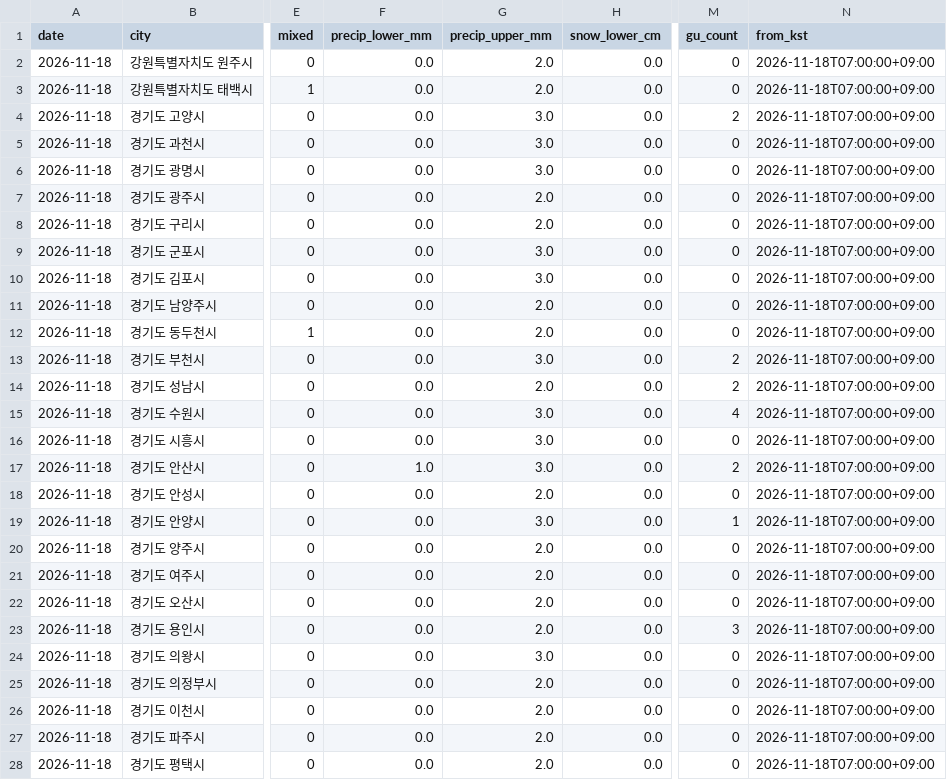
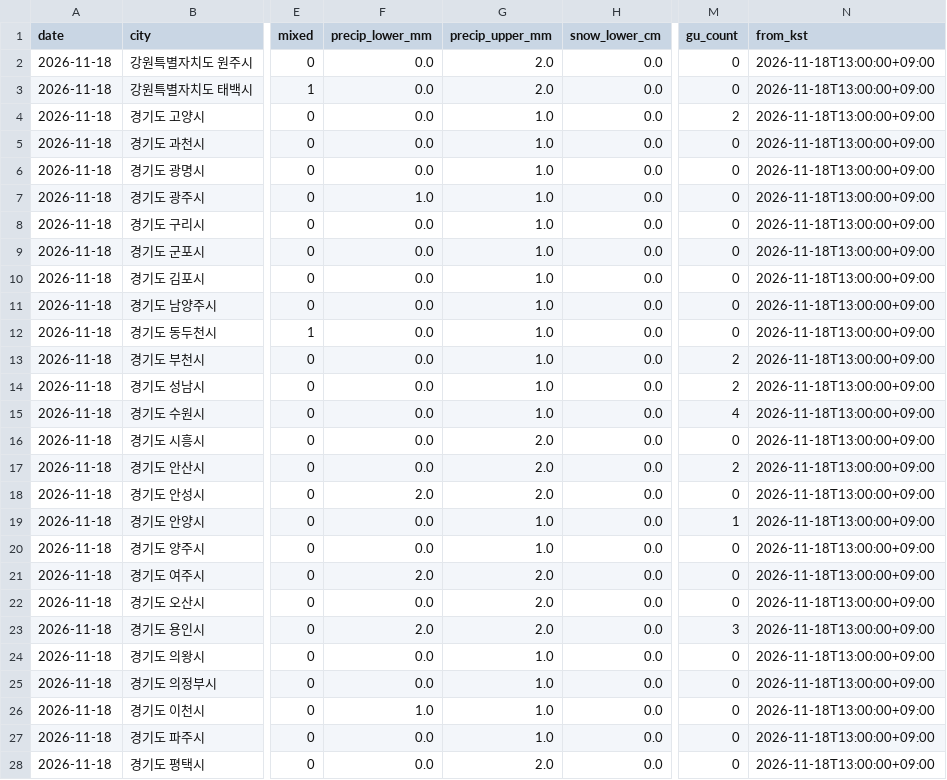
Before and after one commit to leetw1121/kma-chatgpt-bridge, a CSV file: data/city_precipitation.csv, drawn as a sheet; only a part is shown, gaps mark what is left out; the diff covers the shown part only; the diff names each change by its address in the sheet, - before the commit and + after, or states it on an @@ line.

```diff
--- a/data/city_precipitation.csv
+++ b/data/city_precipitation.csv
-N2:N28 (from_kst): 2026-11-18T07:00:00+09:00
+N2:N28 (from_kst): 2026-11-18T13:00:00+09:00
-G4:G6 (precip_upper_mm): 3.0
+G4:G6 (precip_upper_mm): 1.0
-F7 (precip_lower_mm): 0.0
+F7 (precip_lower_mm): 1.0
-G7:G8 (precip_upper_mm): 2.0
+G7:G8 (precip_upper_mm): 1.0
-G9:G10 (precip_upper_mm): 3.0
+G9:G10 (precip_upper_mm): 1.0
-G11:G12 (precip_upper_mm): 2.0
+G11:G12 (precip_upper_mm): 1.0
-G13 (precip_upper_mm): 3.0
+G13 (precip_upper_mm): 1.0
-G14 (precip_upper_mm): 2.0
+G14 (precip_upper_mm): 1.0
-G15 (precip_upper_mm): 3.0
+G15 (precip_upper_mm): 1.0
-G16:G17 (precip_upper_mm): 3.0
+G16:G17 (precip_upper_mm): 2.0
-F17 (precip_lower_mm): 1.0
+F17 (precip_lower_mm): 0.0
-F18 (precip_lower_mm): 0.0
+F18 (precip_lower_mm): 2.0
-G19 (precip_upper_mm): 3.0
+G19 (precip_upper_mm): 1.0
-G20 (precip_upper_mm): 2.0
+G20 (precip_upper_mm): 1.0
-F21 (precip_lower_mm): 0.0
+F21 (precip_lower_mm): 2.0
-F23 (precip_lower_mm): 0.0
+F23 (precip_lower_mm): 2.0
-G24 (precip_upper_mm): 3.0
+G24 (precip_upper_mm): 1.0
-G25:G27 (precip_upper_mm): 2.0
+G25:G27 (precip_upper_mm): 1.0
-F26 (precip_lower_mm): 0.0
+F26 (precip_lower_mm): 1.0
```
Also changed, not shown: 81 edited cells elsewhere in this file, data/all_regions.csv, data/precipitation_only.csv, 11 other files.
